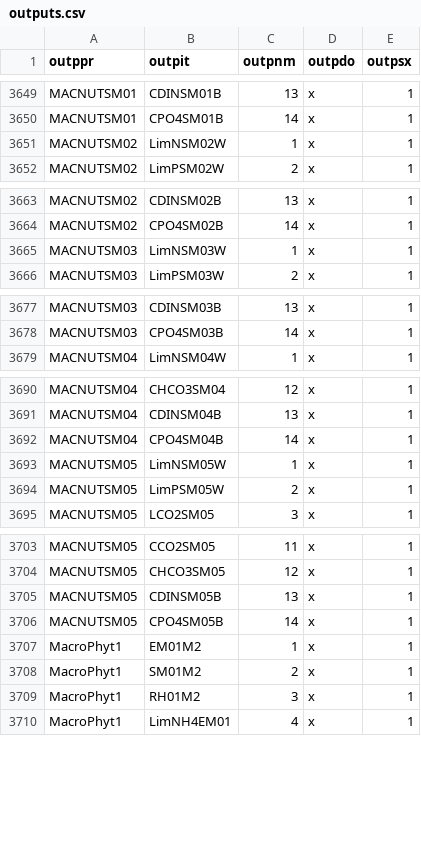
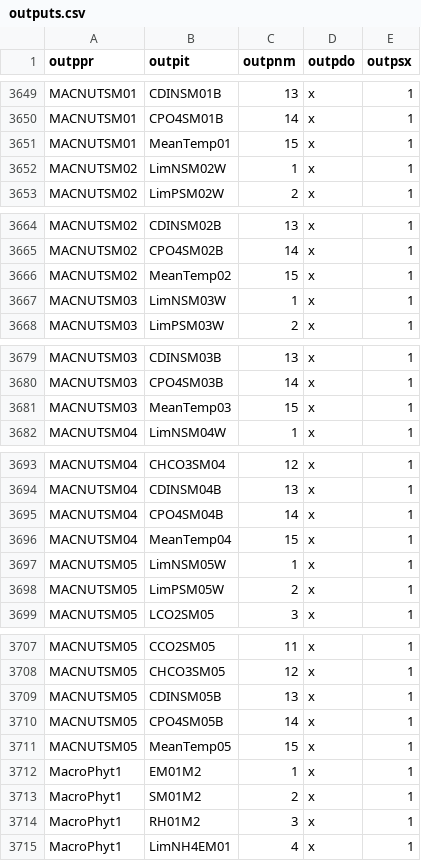
Before and after one commit to eawag-surface-waters-research/Delft3D, a CSV file: src/engines_gpl/waq/packages/waq_kernel/src/waq_tables/outputs.csv, drawn as a sheet; only a part is shown, gaps mark what is left out.

```diff
--- a/src/engines_gpl/waq/packages/waq_kernel/src/waq_tables/outputs.csv
+++ b/src/engines_gpl/waq/packages/waq_kernel/src/waq_tables/outputs.csv
@@ -3650,2 +3650,3 @@ outppr,outpit,outpnm,outpdo,outpsx
 "MACNUTSM01","CPO4SM01B ",  14,"x",1
+"MACNUTSM01","MeanTemp01",  15,"x",1
 "MACNUTSM02","LimNSM02W ",   1,"x",1
@@ -3664,2 +3665,3 @@ outppr,outpit,outpnm,outpdo,outpsx
 "MACNUTSM02","CPO4SM02B ",  14,"x",1
+"MACNUTSM02","MeanTemp02",  15,"x",1
 "MACNUTSM03","LimNSM03W ",   1,"x",1
@@ -3678,2 +3680,3 @@ outppr,outpit,outpnm,outpdo,outpsx
 "MACNUTSM03","CPO4SM03B ",  14,"x",1
+"MACNUTSM03","MeanTemp03",  15,"x",1
 "MACNUTSM04","LimNSM04W ",   1,"x",1
@@ -3692,2 +3695,3 @@ outppr,outpit,outpnm,outpdo,outpsx
 "MACNUTSM04","CPO4SM04B ",  14,"x",1
+"MACNUTSM04","MeanTemp04",  15,"x",1
 "MACNUTSM05","LimNSM05W ",   1,"x",1
@@ -3706,2 +3710,3 @@ outppr,outpit,outpnm,outpdo,outpsx
 "MACNUTSM05","CPO4SM05B ",  14,"x",1
+"MACNUTSM05","MeanTemp05",  15,"x",1
 "MacroPhyt1","EM01M2    ",   1,"x",1
```
Also changed, not shown: src/engines_gpl/waq/packages/waq_kernel/src/waq_tables/inputs.csv, 6 other files.
